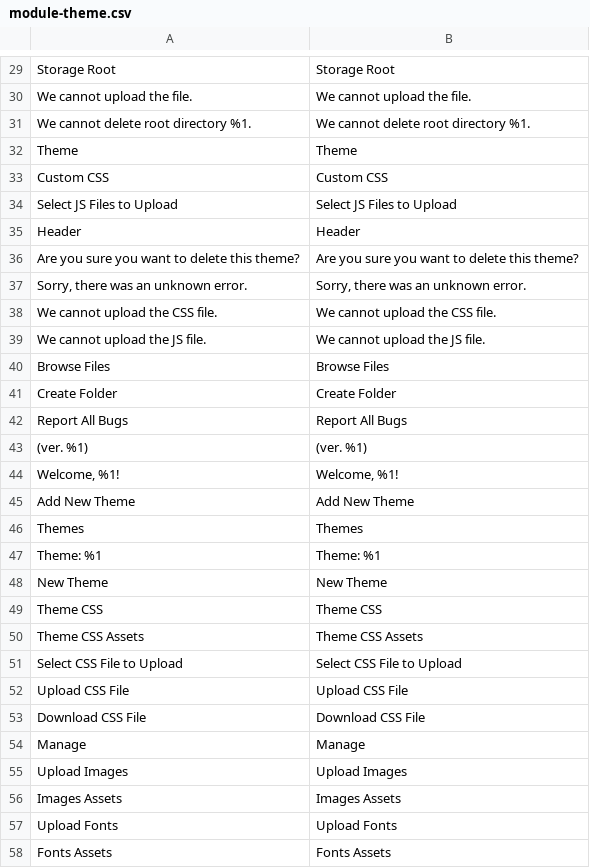
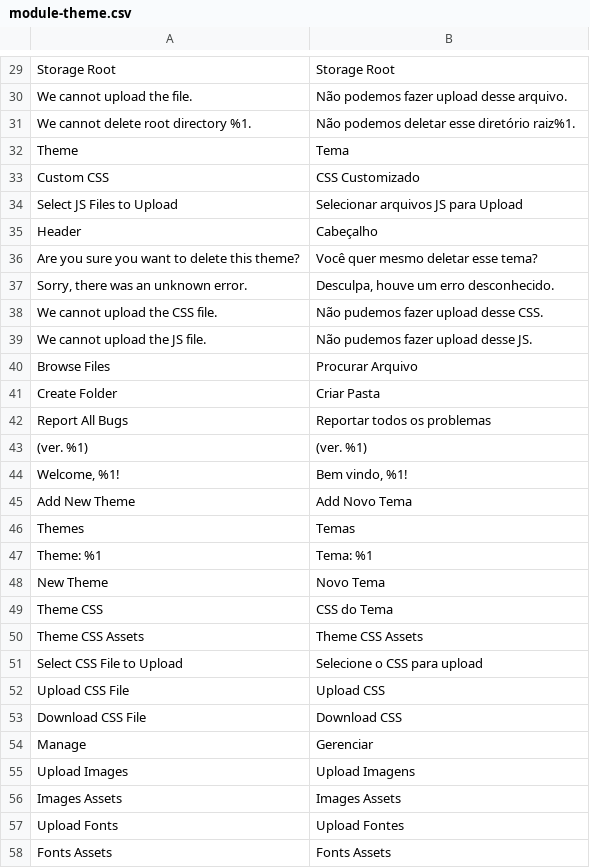
Before and after one commit to Bleez/Magento2-PT-BR, a CSV file: module-theme.csv, drawn as a sheet; only a part is shown, gaps mark what is left out; the diff covers the shown part only; the diff names each change by its address in the sheet, - before the commit and + after, or states it on an @@ line.

```diff
--- a/module-theme.csv
+++ b/module-theme.csv
-B30: We cannot upload the file.
+B30: Não podemos fazer upload desse arquivo.
-B31: We cannot delete root directory %1.
+B31: Não podemos deletar esse diretório raiz%1.
-B32: Theme
+B32: Tema
-B33: Custom CSS
+B33: CSS Customizado
-B34: Select JS Files to Upload
+B34: Selecionar arquivos JS para Upload
-B35: Header
+B35: Cabeçalho
-B36: Are you sure you want to delete this theme?
+B36: Você quer mesmo deletar esse tema?
-B37: Sorry, there was an unknown error.
+B37: Desculpa, houve um erro desconhecido.
-B38: We cannot upload the CSS file.
+B38: Não pudemos fazer upload desse CSS.
-B39: We cannot upload the JS file.
+B39: Não pudemos fazer upload desse JS.
-B40: Browse Files
+B40: Procurar Arquivo
-B41: Create Folder
+B41: Criar Pasta
-B42: Report All Bugs
+B42: Reportar todos os problemas
-B44: Welcome, %1!
+B44: Bem vindo, %1!
-B45: Add New Theme
+B45: Add Novo Tema
-B46: Themes
+B46: Temas
-B47: Theme: %1
+B47: Tema: %1
-B48: New Theme
+B48: Novo Tema
-B49: Theme CSS
+B49: CSS do Tema
-B51: Select CSS File to Upload
+B51: Selecione o CSS para upload
-B52: Upload CSS File
+B52: Upload CSS
-B53: Download CSS File
+B53: Download CSS
-B54: Manage
+B54: Gerenciar
-B55: Upload Images
+B55: Upload Imagens
-B57: Upload Fonts
+B57: Upload Fontes
```
Also changed, not shown: 101 edited cells elsewhere in this file.
